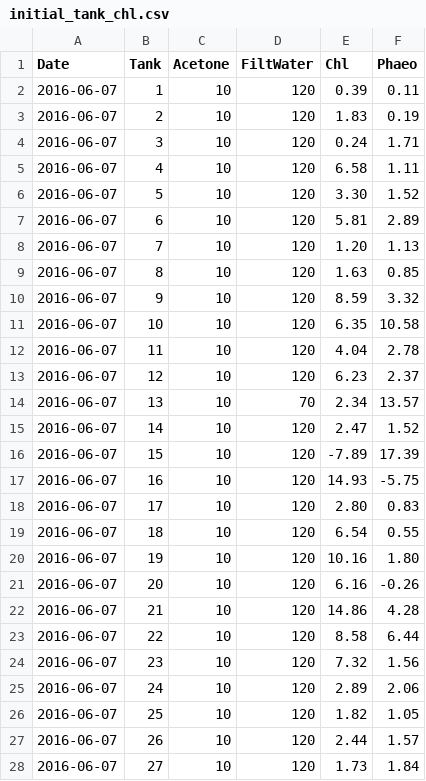
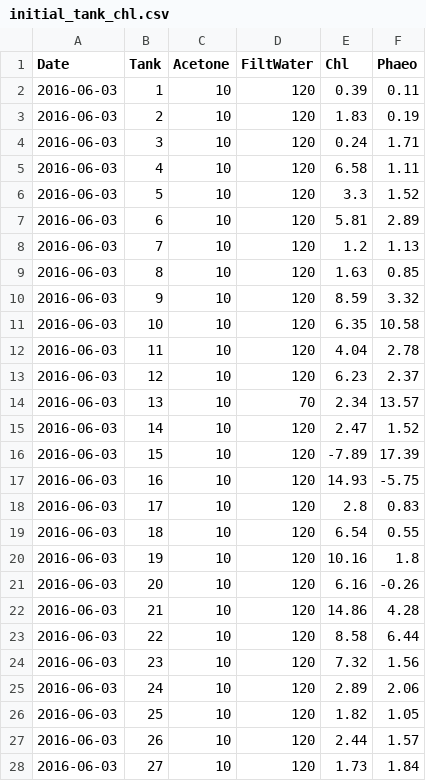
Before and after one commit to KennyPeanuts/crayfish_leaf_decom, a CSV file: lab_notebook/data/initial_tank_chl.csv, drawn as a sheet; only a part is shown; the diff covers the shown part only.

```diff
--- a/lab_notebook/data/initial_tank_chl.csv
+++ b/lab_notebook/data/initial_tank_chl.csv
@@ -1,28 +1,28 @@
 Date,Tank,Acetone,FiltWater,Chl,Phaeo
-2016-06-07,1,10,120,0.39,0.11
-2016-06-07,2,10,120,1.83,0.19
-2016-06-07,3,10,120,0.24,1.71
-2016-06-07,4,10,120,6.58,1.11
-2016-06-07,5,10,120,3.30,1.52
-2016-06-07,6,10,120,5.81,2.89
-2016-06-07,7,10,120,1.20,1.13
-2016-06-07,8,10,120,1.63,0.85
-2016-06-07,9,10,120,8.59,3.32
-2016-06-07,10,10,120,6.35,10.58
-2016-06-07,11,10,120,4.04,2.78
-2016-06-07,12,10,120,6.23,2.37
-2016-06-07,13,10,70,2.34,13.57
-2016-06-07,14,10,120,2.47,1.52
-2016-06-07,15,10,120,-7.89,17.39
-2016-06-07,16,10,120,14.93,-5.75
-2016-06-07,17,10,120,2.80,0.83
-2016-06-07,18,10,120,6.54,0.55
-2016-06-07,19,10,120,10.16,1.80
-2016-06-07,20,10,120,6.16,-0.26
-2016-06-07,21,10,120,14.86,4.28
-2016-06-07,22,10,120,8.58,6.44
-2016-06-07,23,10,120,7.32,1.56
-2016-06-07,24,10,120,2.89,2.06
-2016-06-07,25,10,120,1.82,1.05
-2016-06-07,26,10,120,2.44,1.57
-2016-06-07,27,10,120,1.73,1.84
+2016-06-03,1,10,120,0.39,0.11
+2016-06-03,2,10,120,1.83,0.19
+2016-06-03,3,10,120,0.24,1.71
+2016-06-03,4,10,120,6.58,1.11
+2016-06-03,5,10,120,3.3,1.52
+2016-06-03,6,10,120,5.81,2.89
+2016-06-03,7,10,120,1.2,1.13
+2016-06-03,8,10,120,1.63,0.85
+2016-06-03,9,10,120,8.59,3.32
+2016-06-03,10,10,120,6.35,10.58
+2016-06-03,11,10,120,4.04,2.78
+2016-06-03,12,10,120,6.23,2.37
+2016-06-03,13,10,70,2.34,13.57
+2016-06-03,14,10,120,2.47,1.52
+2016-06-03,15,10,120,-7.89,17.39
+2016-06-03,16,10,120,14.93,-5.75
+2016-06-03,17,10,120,2.8,0.83
+2016-06-03,18,10,120,6.54,0.55
+2016-06-03,19,10,120,10.16,1.8
+2016-06-03,20,10,120,6.16,-0.26
+2016-06-03,21,10,120,14.86,4.28
+2016-06-03,22,10,120,8.58,6.44
+2016-06-03,23,10,120,7.32,1.56
+2016-06-03,24,10,120,2.89,2.06
+2016-06-03,25,10,120,1.82,1.05
+2016-06-03,26,10,120,2.44,1.57
+2016-06-03,27,10,120,1.73,1.84
```
Also changed, not shown: 5 edited cells elsewhere in this file, lab_notebook/data/T1_leaf_mass.csv, 4 other files.
